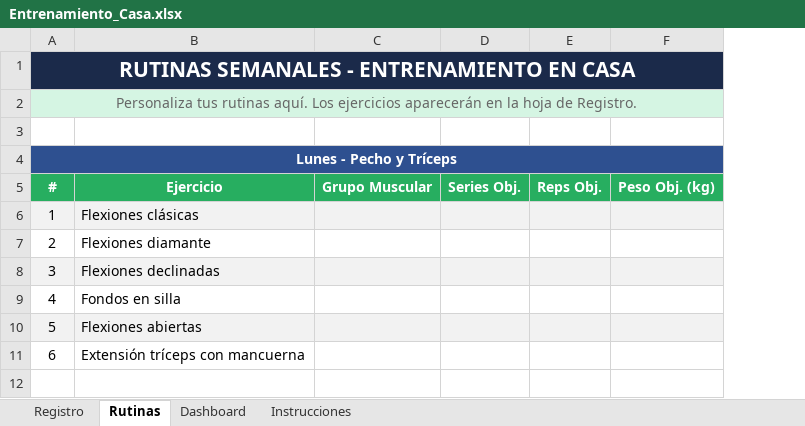
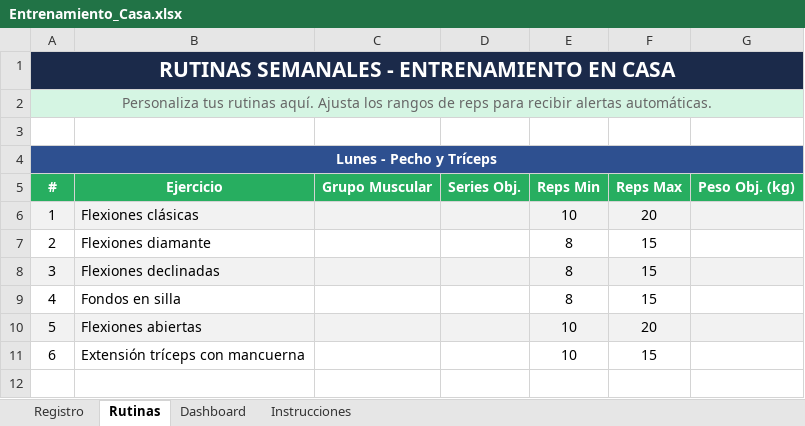
Before and after one commit to catalinariquelme/gym, an Excel workbook: Entrenamiento_Casa.xlsx, sheet Rutinas, drawn as a sheet; only a part is shown; values as stored, in another font and other column widths than the file's, no borders; removed rows and columns are numbered as before the commit, all else as after; the diff names each change by its address in the sheet, - before the commit and + after, or states it on an @@ line.

```diff
--- a/Entrenamiento_Casa.xlsx (sheet Rutinas)
+++ b/Entrenamiento_Casa.xlsx (sheet Rutinas)
-column E, row 5: Reps Obj.
+column E, rows 5-11: Reps Min | 10 | 8 | 8 | 8 | 10 | 10
+column F, rows 5-11: Reps Max | 20 | 15 | 15 | 15 | 20 | 15
-A2: …rutinas aquí. Los ejercicios aparecerán en la hoja de Registro.
+A2: …rutinas aquí. Ajusta los rangos de reps para recibir alertas automáticas.
```
Also changed, not shown: sheet Dashboard, sheet Instrucciones, sheet Registro, charts or pictures, 2 other files.
